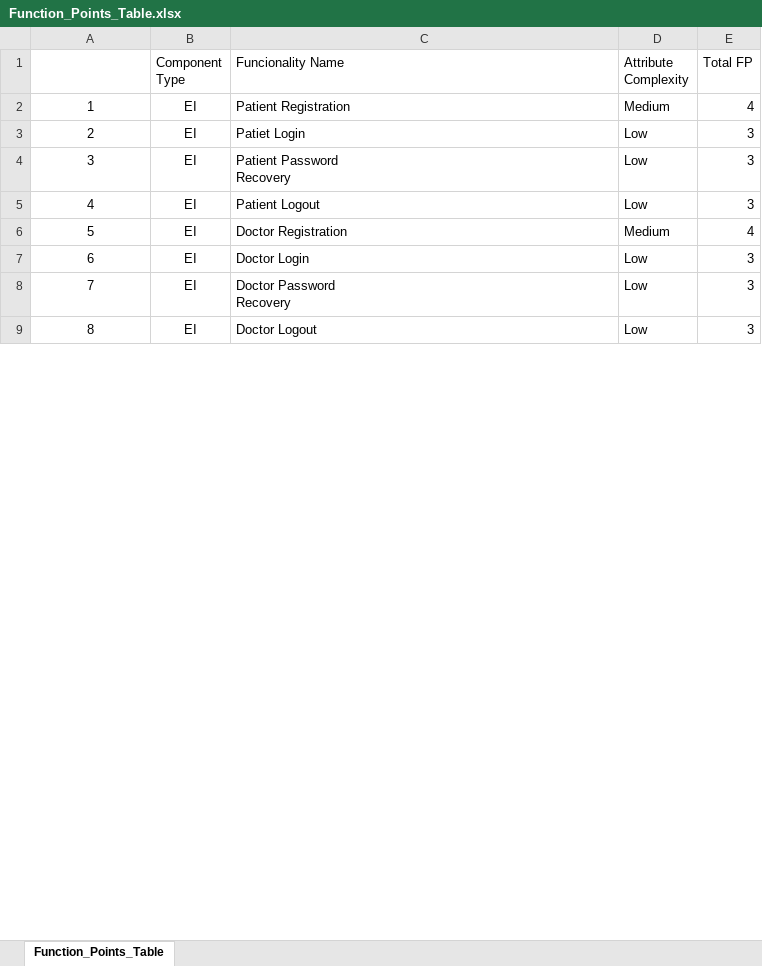
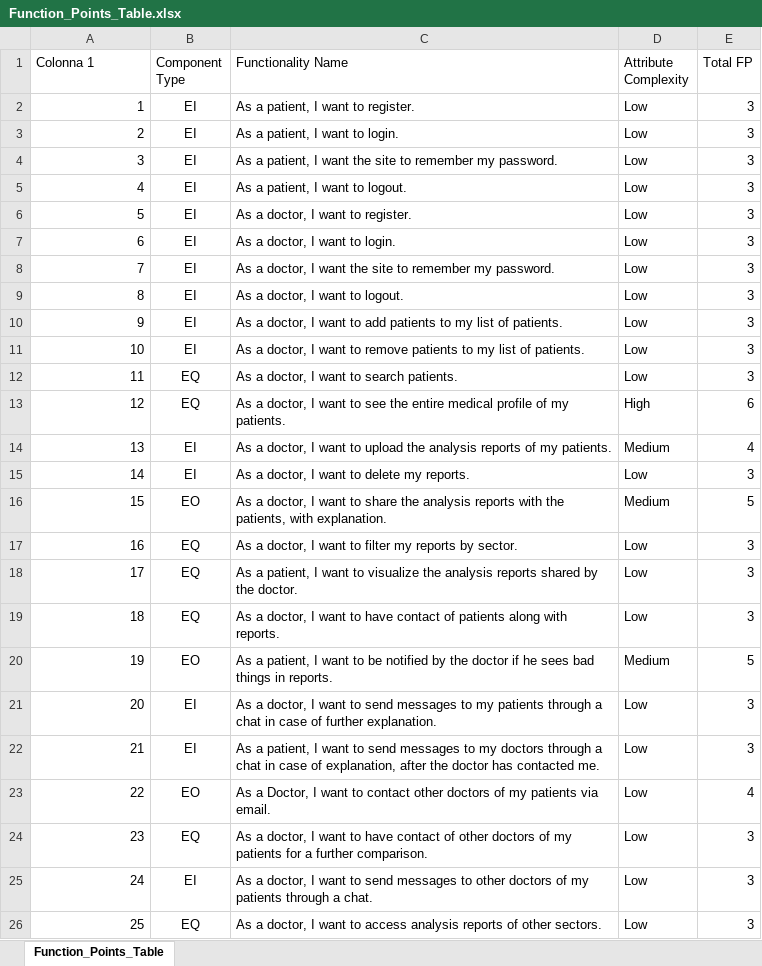
Before and after one commit to omarllm/Piattaforma-medica, an Excel workbook: booklets/Function_Points_Table.xlsx, sheet Function_Points_Table, drawn as a sheet; only a part is shown; values as stored, in another font and other column widths than the file's, no borders; charts and pictures and table styles not drawn; removed rows and columns are numbered as before the commit, all else as after; ↵ is a line break in a cell; the diff covers the shown part only; the diff names each change by its address in the sheet, - before the commit and + after, or states it on an @@ line.

```diff
--- a/booklets/Function_Points_Table.xlsx (sheet Function_Points_Table)
+++ b/booklets/Function_Points_Table.xlsx (sheet Function_Points_Table)
@@ column A (Colonna 1) renumbered from row 1 down @@
-C1: Funcionality Name
+C1: Functionality Name
-row 2: 1 | EI | Patient Registration | Medium | 4
+row 2: 1 | EI | As a patient, I want to register. | Low | 3
-A3 alignment: center
+A3 alignment: right
-C3 (Functionality Name): Patiet Login
+C3 (Functionality Name): As a patient, I want to login.
+row 4: 3 | EI | As a patient, I want the site to remember my password. | Low | 3
+row 5: 4 | EI | As a patient, I want to logout. | Low | 3
-A6:A7 alignment: center
+A6:A7 alignment: right
-C6 (Functionality Name): Patient Password ↵ Recovery
+C6 (Functionality Name): As a doctor, I want to register.
-C7 (Functionality Name): Patient Logout
+C7 (Functionality Name): As a doctor, I want to login.
+row 8: 7 | EI | As a doctor, I want the site to remember my password. | Low | 3
+row 9: 8 | EI | As a doctor, I want to logout. | Low | 3
+row 10: 9 | EI | As a doctor, I want to add patients to my list of patients. | Low | 3
+row 11: 10 | EI | As a doctor, I want to remove patients to my list of patients. | Low | 3
+row 12: 11 | EQ | As a doctor, I want to search patients. | Low | 3
+row 13: 12 | EQ | As a doctor, I want to see the entire medical profile of my patients. | High | 6
-A14:A15 alignment: center
+A14:A15 alignment: right
-C14 (Functionality Name): Doctor Registration
+C14 (Functionality Name): As a doctor, I want to upload the analysis reports of my patients.
-C15 (Functionality Name): Doctor Login
+C15 (Functionality Name): As a doctor, I want to delete my reports.
+row 16: 15 | EO | As a doctor, I want to share the analysis reports with the patients, with explanation. | Medium | 5
+row 17: 16 | EQ | As a doctor, I want to filter my reports by sector. | Low | 3
+row 18: 17 | EQ | As a patient, I want to visualize the analysis reports shared by the doctor. | Low | 3
+row 19: 18 | EQ | As a doctor, I want to have contact of patients along with reports. | Low | 3
+row 20: 19 | EO | As a patient, I want to be notified by the doctor if he sees bad things in reports. | Medium | 5
-A21:A22 alignment: center
+A21:A22 alignment: right
-C21 (Functionality Name): Doctor Password ↵ Recovery
+C21 (Functionality Name): As a doctor, I want to send messages to my patients through a chat in case of further explanation.
-C22 (Functionality Name): Doctor Logout
+C22 (Functionality Name): As a patient, I want to send messages to my doctors through a chat in case of explanation, after the doctor has contacted me.
+row 23: 22 | EO | As a Doctor, I want to contact other doctors of my patients via email. | Low | 4
+row 24: 23 | EQ | As a doctor, I want to have contact of other doctors of my patients for a further comparison. | Low | 3
+row 25: 24 | EI | As a doctor, I want to send messages to other doctors of my patients through a chat. | Low | 3
+row 26: 25 | EQ | As a doctor, I want to access analysis reports of other sectors. | Low | 3
```
Also changed, not shown: 5 added rows, 2 removed rows, 5 edited cells and cell formats elsewhere in this sheet, charts or pictures, booklets/Sprint Progress Report.xlsx, 2 other files.
